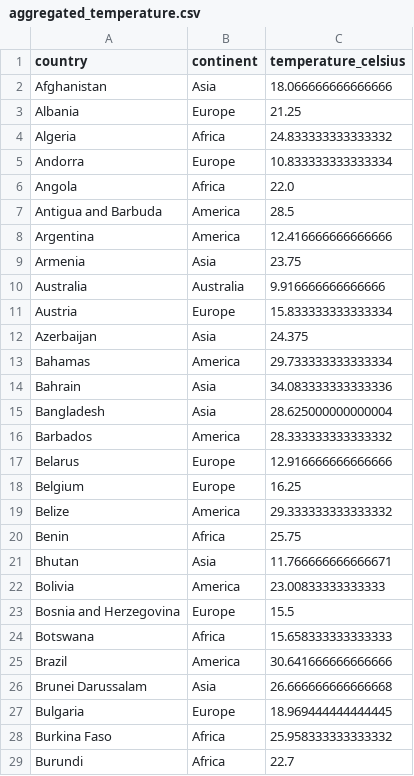
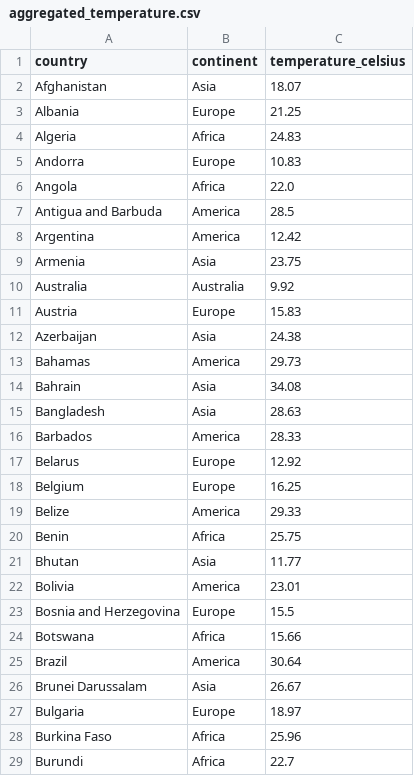
Before and after one commit to ChinBoon22/FIT3179_Homework, a CSV file: Dataset/aggregated_temperature.csv, drawn as a sheet; only a part is shown; the diff covers the shown part only.

```diff
--- a/Dataset/aggregated_temperature.csv
+++ b/Dataset/aggregated_temperature.csv
@@ -1,29 +1,29 @@
 country,continent,temperature_celsius
-Afghanistan,Asia,18.066666666666666
+Afghanistan,Asia,18.07
 Albania,Europe,21.25
-Algeria,Africa,24.833333333333332
-Andorra,Europe,10.833333333333334
+Algeria,Africa,24.83
+Andorra,Europe,10.83
 Angola,Africa,22.0
 Antigua and Barbuda,America,28.5
-Argentina,America,12.416666666666666
+Argentina,America,12.42
 Armenia,Asia,23.75
-Australia,Australia,9.916666666666666
-Austria,Europe,15.833333333333334
-Azerbaijan,Asia,24.375
-Bahamas,America,29.733333333333334
-Bahrain,Asia,34.083333333333336
-Bangladesh,Asia,28.625000000000004
-Barbados,America,28.333333333333332
-Belarus,Europe,12.916666666666666
+Australia,Australia,9.92
+Austria,Europe,15.83
+Azerbaijan,Asia,24.38
+Bahamas,America,29.73
+Bahrain,Asia,34.08
+Bangladesh,Asia,28.63
+Barbados,America,28.33
+Belarus,Europe,12.92
 Belgium,Europe,16.25
-Belize,America,29.333333333333332
+Belize,America,29.33
 Benin,Africa,25.75
-Bhutan,Asia,11.766666666666671
-Bolivia,America,23.00833333333333
+Bhutan,Asia,11.77
+Bolivia,America,23.01
 Bosnia and Herzegovina,Europe,15.5
-Botswana,Africa,15.658333333333333
-Brazil,America,30.641666666666666
-Brunei Darussalam,Asia,26.666666666666668
-Bulgaria,Europe,18.969444444444445
-Burkina Faso,Africa,25.958333333333332
+Botswana,Africa,15.66
+Brazil,America,30.64
+Brunei Darussalam,Asia,26.67
+Bulgaria,Europe,18.97
+Burkina Faso,Africa,25.96
 Burundi,Africa,22.7
```
Also changed, not shown: 117 edited cells elsewhere in this file, 8 other files.
